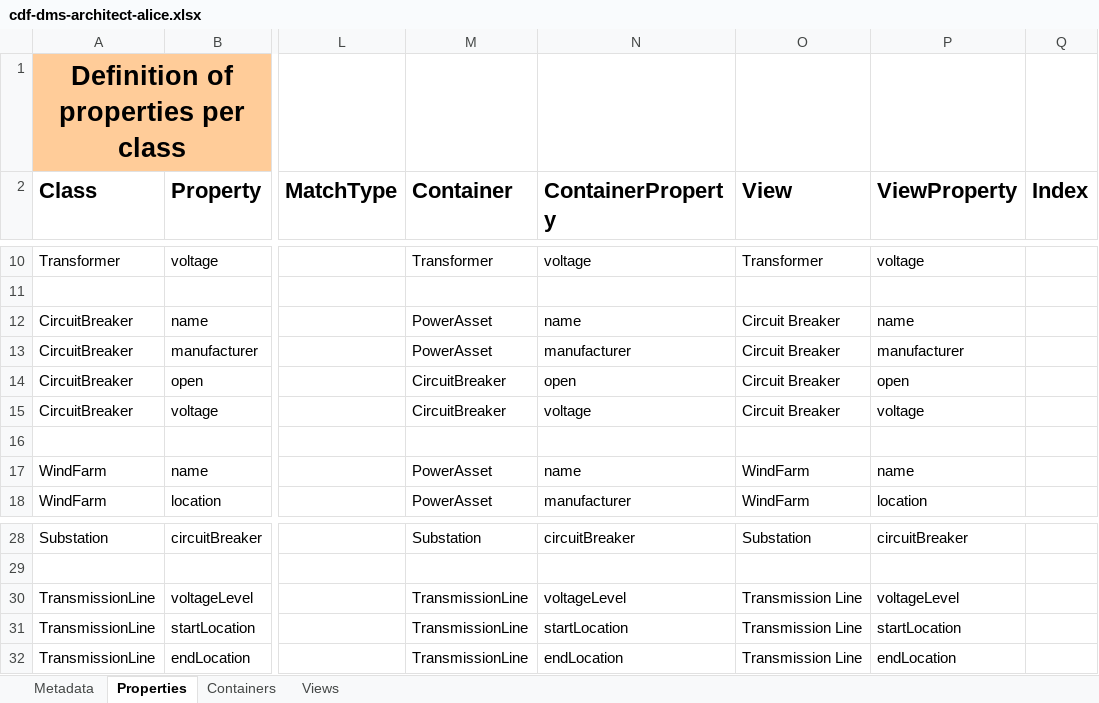
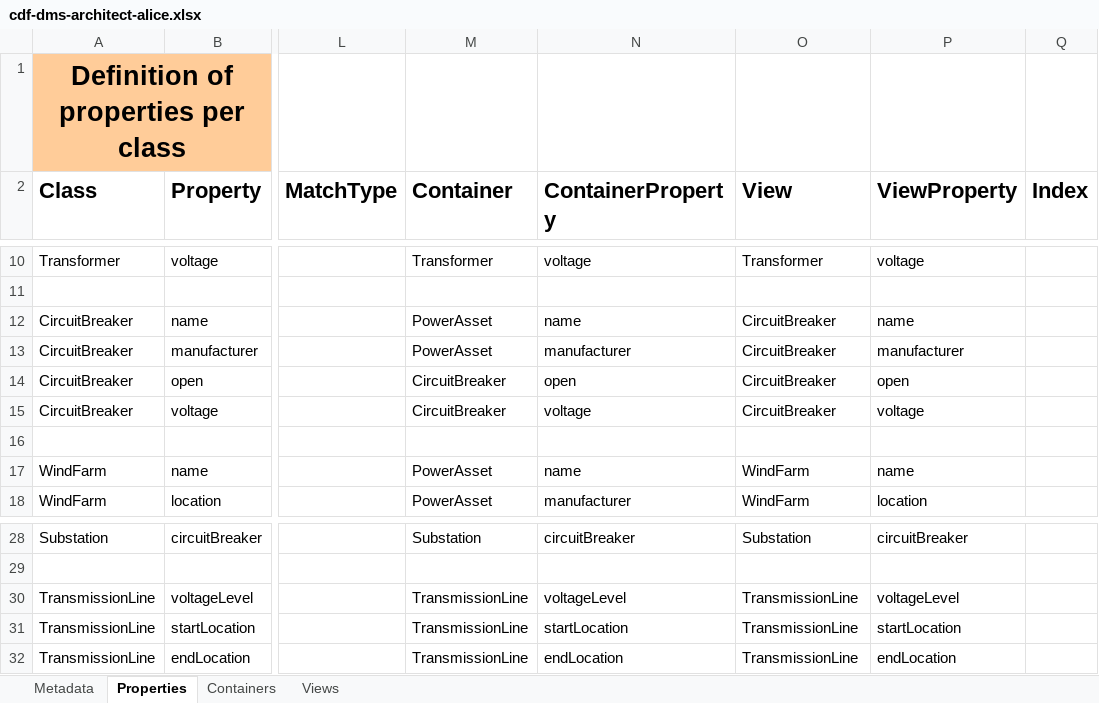
Before and after one commit to cognitedata/neat, an Excel workbook: docs/tutorial/use-cases/spreadsheets/cdf-dms-architect-alice.xlsx, sheet Properties, drawn as a sheet; only a part is shown, gaps mark what is left out; values as stored, in another font and other column widths than the file's, no borders; the diff names each change by its address in the sheet, - before the commit and + after, or states it on an @@ line.

Commit message:
refactor; addind missing views and containers to alice

```diff
--- a/docs/tutorial/use-cases/spreadsheets/cdf-dms-architect-alice.xlsx (sheet Properties)
+++ b/docs/tutorial/use-cases/spreadsheets/cdf-dms-architect-alice.xlsx (sheet Properties)
-O12:O15 (View): Circuit Breaker
+O12:O15 (View): CircuitBreaker
-O30:O32 (View): Transmission Line
+O30:O32 (View): TransmissionLine
```
Also changed, not shown: sheet Views.
